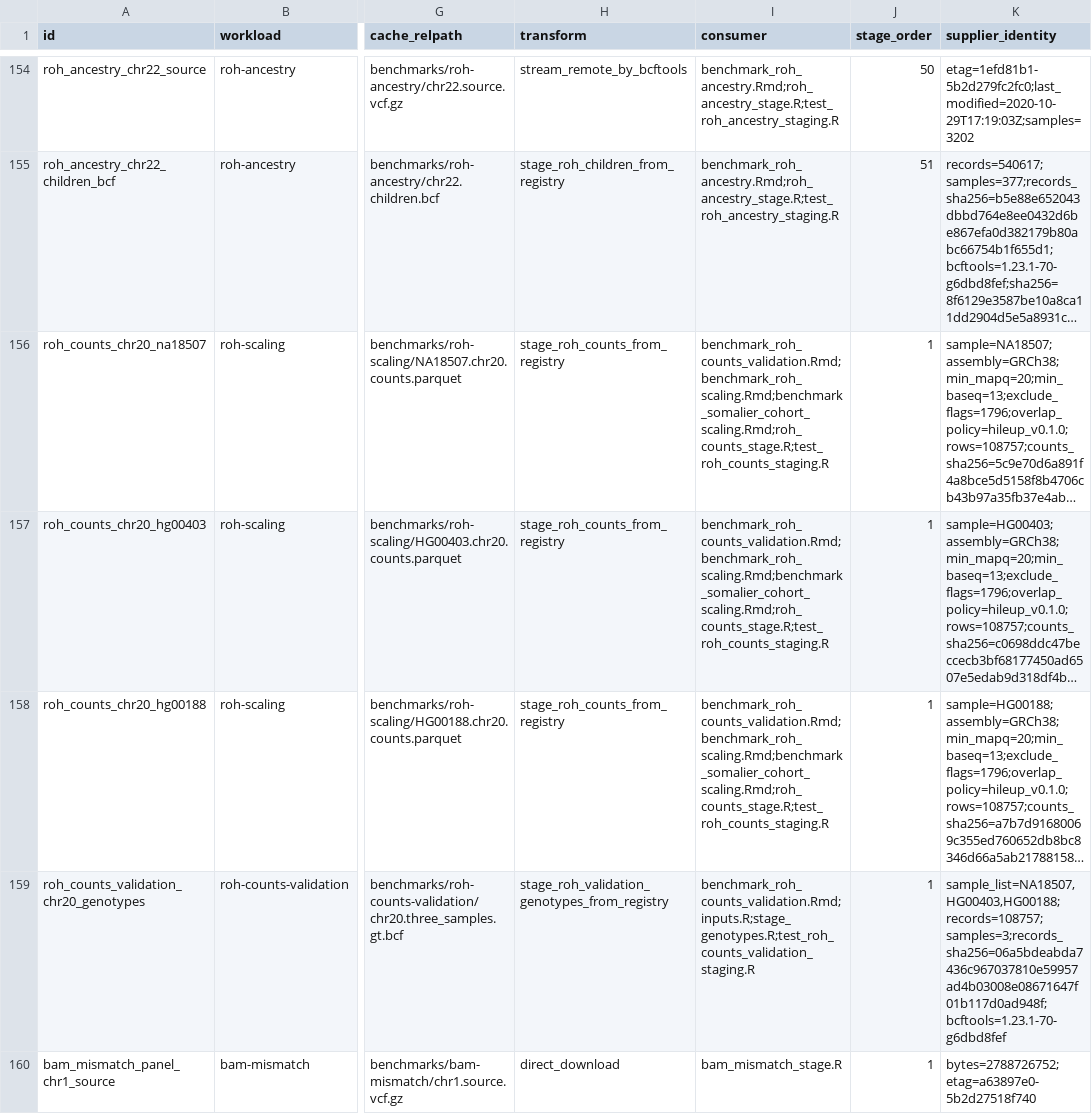
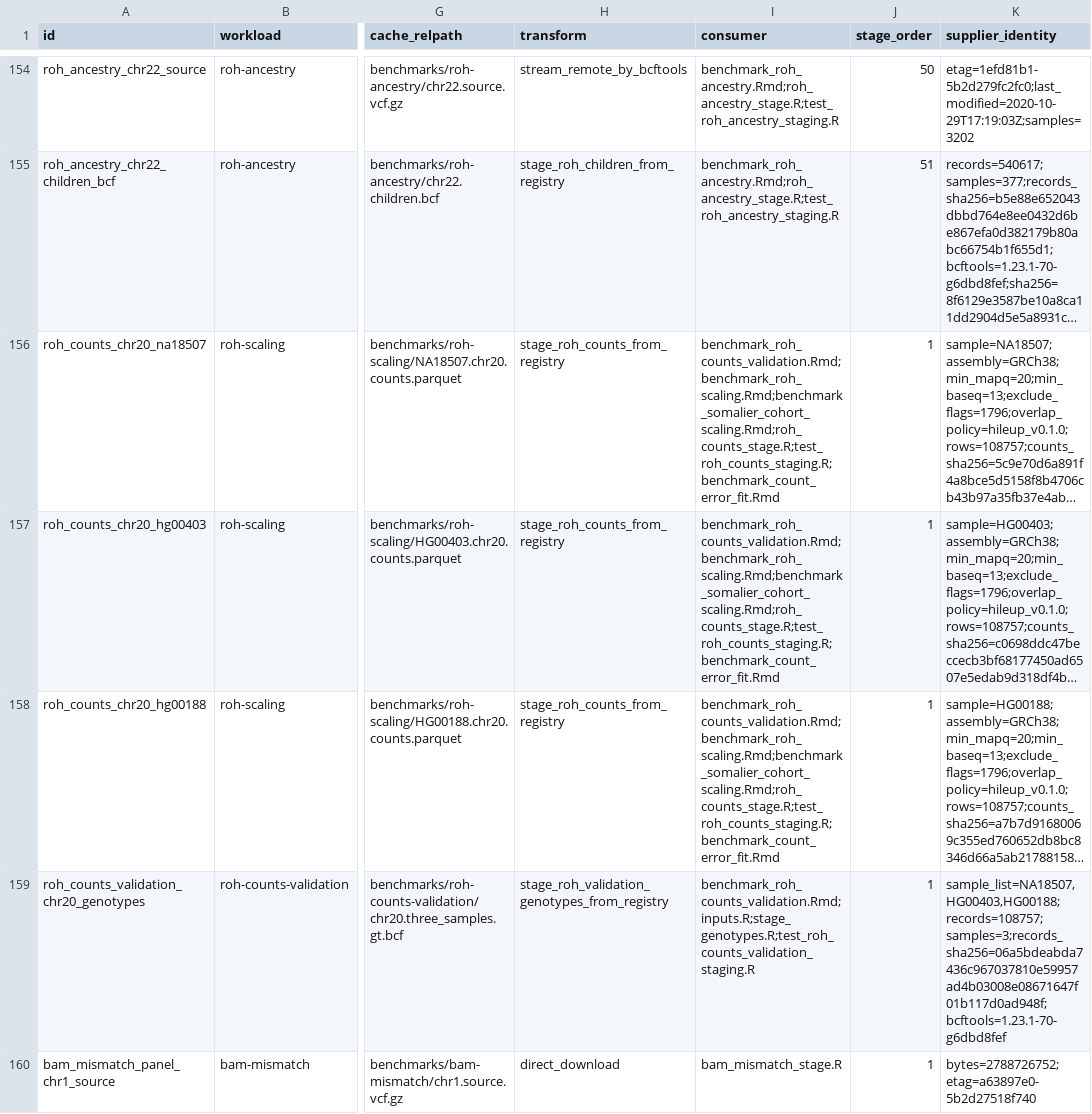
Before and after one commit to RGenomicsETL/duckhts, a TSV file: r/duckhtsbench/inst/benchmark_registry.tsv, drawn as a sheet; only a part is shown, gaps mark what is left out; long unchanged cells end in …; the diff names each change by its address in the sheet, - before the commit and + after, or states it on an @@ line.

```diff
--- a/r/duckhtsbench/inst/benchmark_registry.tsv
+++ b/r/duckhtsbench/inst/benchmark_registry.tsv
-I156:I158 (consumer): benchmark_roh_counts_validation.Rmd;benchmark_roh_scaling.Rmd;benchmark_somalier_cohort_scaling.Rmd;roh_counts_stage.R;test_roh_counts_staging.R
+I156:I158 (consumer): benchmark_roh_counts_validation.Rmd;benchmark_roh_scaling.Rmd;benchmark_somalier_cohort_scaling.Rmd;roh_counts_stage.R;test_roh_counts_staging.R;benchmark_count_error_fit.Rmd
```
Also changed, not shown: r/Rduckhts/inst/duckhts_extension/duckhts_sources.tsv, r/Rduckhts/inst/function_catalog/functions.tsv, 36 other files.
